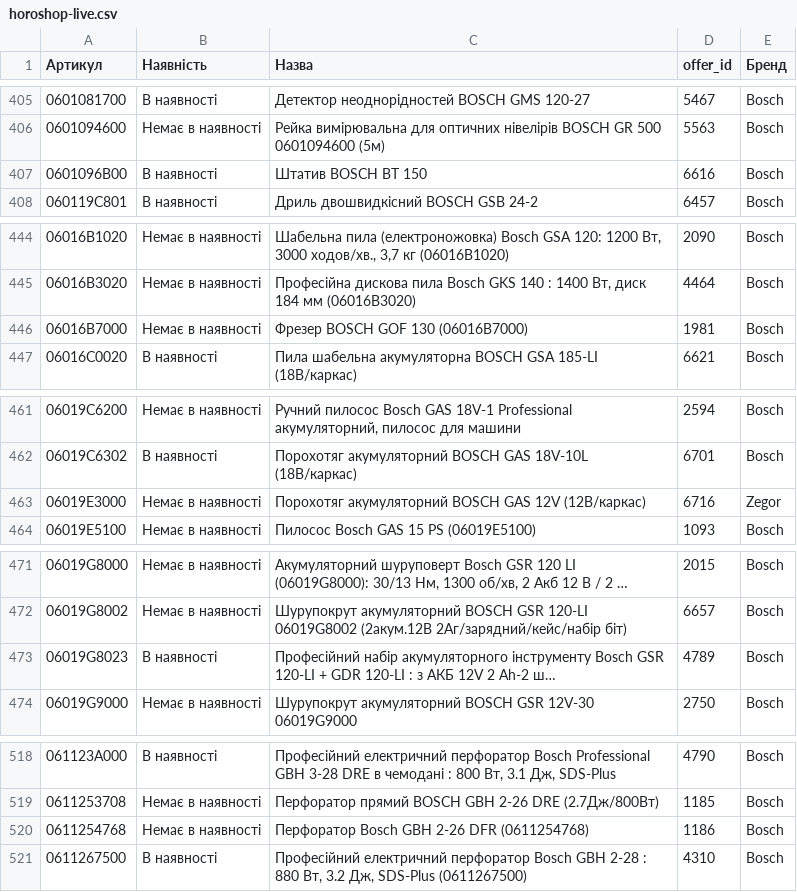
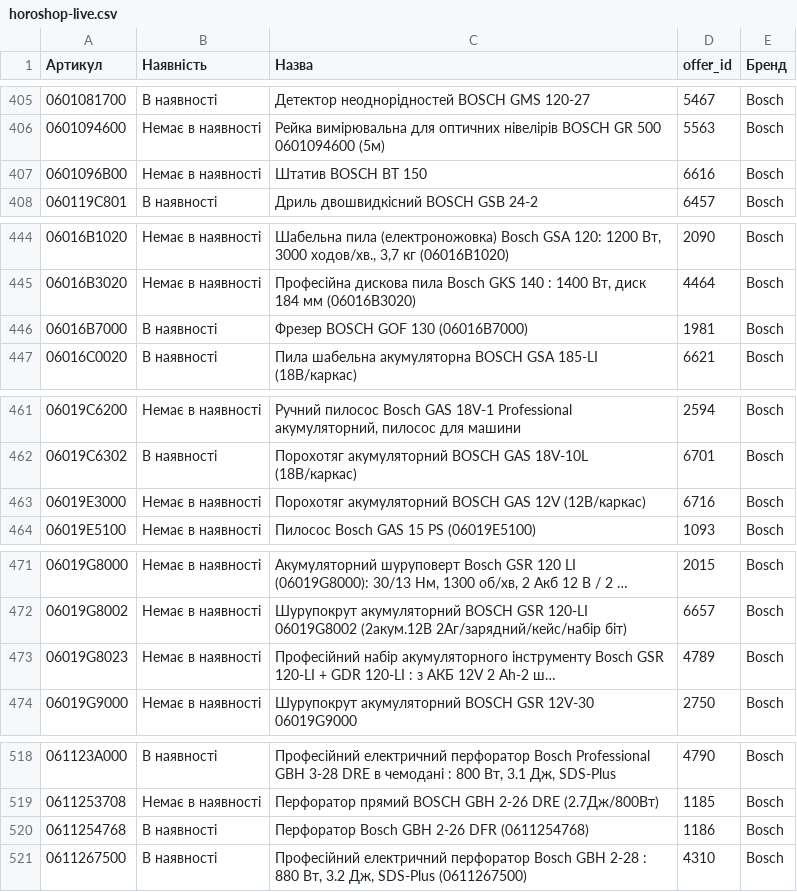
Before and after one commit to TSOstap/NEO.HM-1-, a CSV file: tools-store-feed/horoshop-live.csv, drawn as a sheet; only a part is shown, gaps mark what is left out; long unchanged cells end in …; the diff covers the shown part only; the diff names each change by its address in the sheet, - before the commit and + after, or states it on an @@ line.

```diff
--- a/tools-store-feed/horoshop-live.csv
+++ b/tools-store-feed/horoshop-live.csv
-B407 (Наявність): В наявності
+B407 (Наявність): Немає в наявності
-B446 (Наявність): Немає в наявності
+B446 (Наявність): В наявності
-E463 (Бренд): Zegor
+E463 (Бренд): Bosch
-B473 (Наявність): В наявності
+B473 (Наявність): Немає в наявності
-B520 (Наявність): Немає в наявності
+B520 (Наявність): В наявності
```
Also changed, not shown: 24 edited cells elsewhere in this file, 2 other files.
